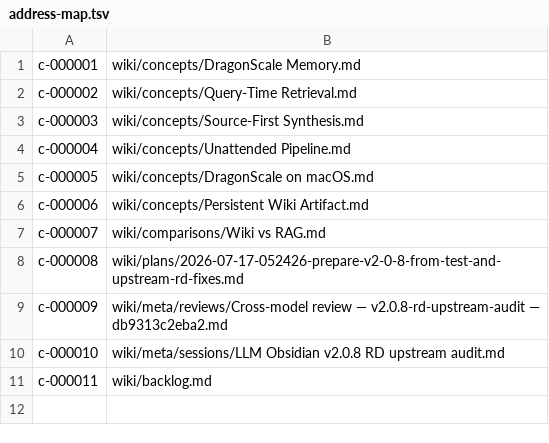
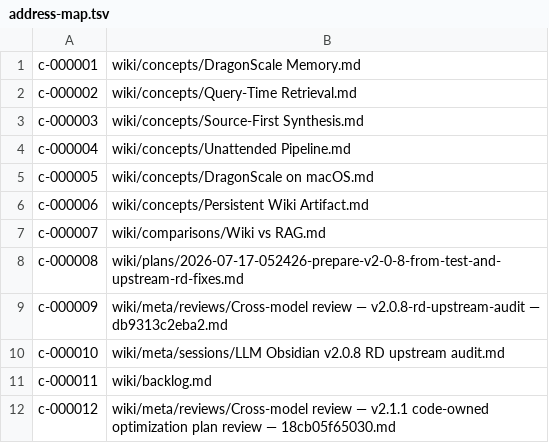
Before and after one commit to zerg-su/llm-obsidian, a TSV file: .vault-meta/address-map.tsv, drawn as a sheet; the diff names each change by its address in the sheet, - before the commit and + after, or states it on an @@ line.

Commit message:
wiki: log, _index, Cross-model review \342\200\224 v2.1.1 code-owned optimization plan review \342\200\224 18cb05f65030 (2026-07-20 02:42)

```diff
--- a/.vault-meta/address-map.tsv
+++ b/.vault-meta/address-map.tsv
+row 12: c-000012 | wiki/meta/reviews/Cross-model review — v2.1.1 code-owned optimization plan review — 18cb05f65030.md
```
Also changed, not shown: 8 other files.
